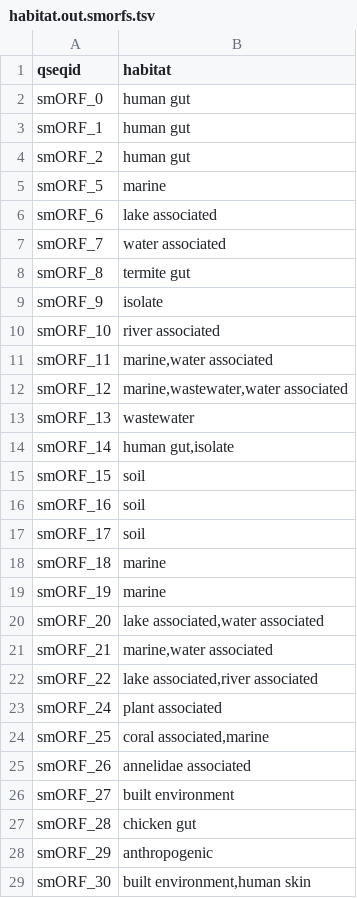
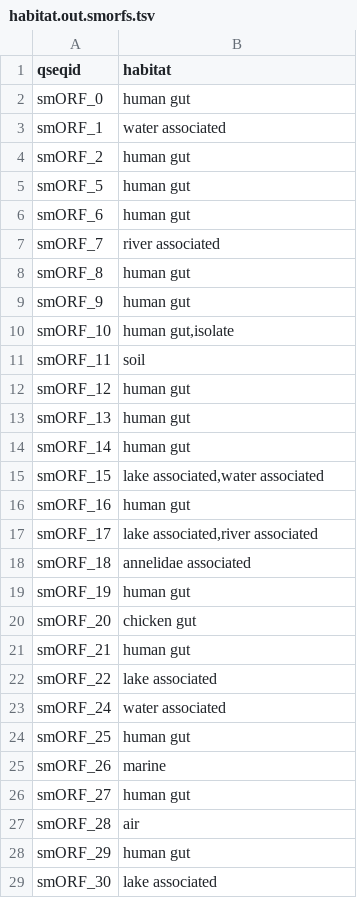
Before and after one commit to BigDataBiology/GMSC-mapper, a TSV file: examples/output_diamond/habitat.out.smorfs.tsv, drawn as a sheet.

```diff
--- a/examples/output_diamond/habitat.out.smorfs.tsv
+++ b/examples/output_diamond/habitat.out.smorfs.tsv
@@ -2,28 +2,28 @@ qseqid	habitat
 smORF_0	human gut
-smORF_1	human gut
+smORF_1	water associated
 smORF_2	human gut
-smORF_5	marine
-smORF_6	lake associated
-smORF_7	water associated
-smORF_8	termite gut
-smORF_9	isolate
-smORF_10	river associated
-smORF_11	marine,water associated
-smORF_12	marine,wastewater,water associated
-smORF_13	wastewater
-smORF_14	human gut,isolate
-smORF_15	soil
-smORF_16	soil
-smORF_17	soil
-smORF_18	marine
-smORF_19	marine
-smORF_20	lake associated,water associated
-smORF_21	marine,water associated
-smORF_22	lake associated,river associated
-smORF_24	plant associated
-smORF_25	coral associated,marine
-smORF_26	annelidae associated
-smORF_27	built environment
-smORF_28	chicken gut
-smORF_29	anthropogenic
-smORF_30	built environment,human skin
+smORF_5	human gut
+smORF_6	human gut
+smORF_7	river associated
+smORF_8	human gut
+smORF_9	human gut
+smORF_10	human gut,isolate
+smORF_11	soil
+smORF_12	human gut
+smORF_13	human gut
+smORF_14	human gut
+smORF_15	lake associated,water associated
+smORF_16	human gut
+smORF_17	lake associated,river associated
+smORF_18	annelidae associated
+smORF_19	human gut
+smORF_20	chicken gut
+smORF_21	human gut
+smORF_22	lake associated
+smORF_24	water associated
+smORF_25	human gut
+smORF_26	marine
+smORF_27	human gut
+smORF_28	air
+smORF_29	human gut
+smORF_30	lake associated
```
Also changed, not shown: examples/output_diamond/diamond.out.smorfs.tsv, examples/output_diamond/taxonomy.out.smorfs.tsv, 20 other files.
